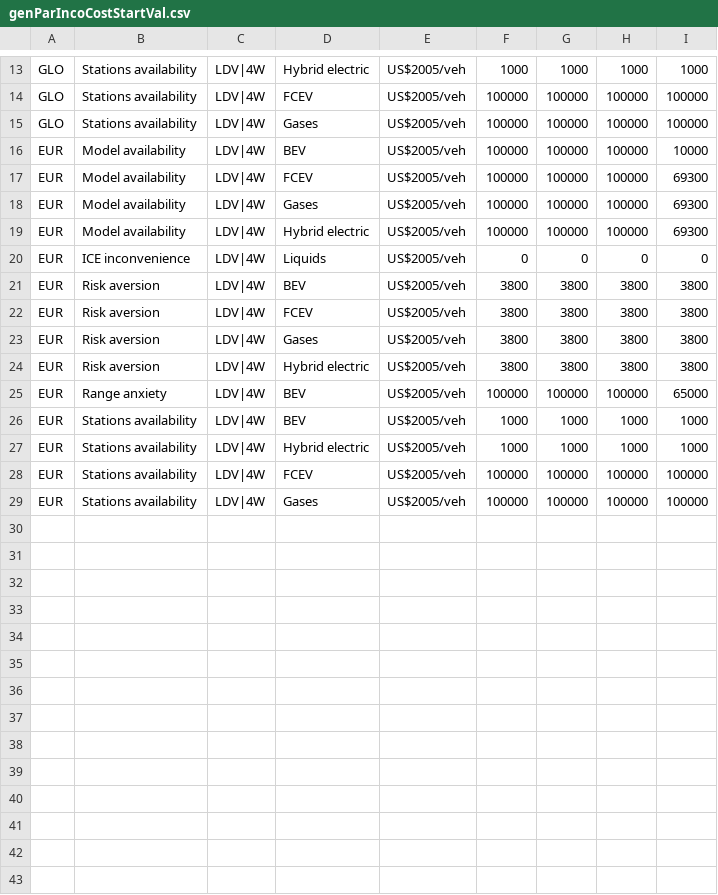
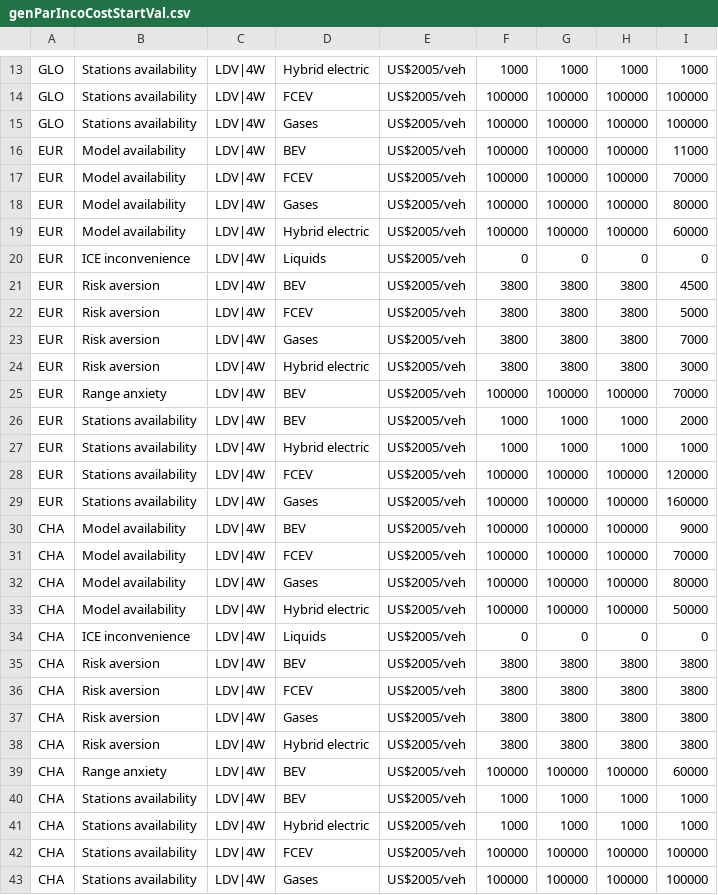
Before and after one commit to pik-piam/edgeTransport, a CSV file: inst/extdata/genParIncoCostStartVal.csv, drawn as a sheet; only a part is shown, gaps mark what is left out; the diff covers the shown part only.

```diff
--- a/inst/extdata/genParIncoCostStartVal.csv
+++ b/inst/extdata/genParIncoCostStartVal.csv
@@ -15,15 +15,29 @@ GLO;Stations availability;LDV|4W;FCEV;US$2005/veh;100000;100000;100000;100000
 GLO;Stations availability;LDV|4W;Gases;US$2005/veh;100000;100000;100000;100000
-EUR;Model availability;LDV|4W;BEV;US$2005/veh;100000;100000;100000;10000
-EUR;Model availability;LDV|4W;FCEV;US$2005/veh;100000;100000;100000;69300
-EUR;Model availability;LDV|4W;Gases;US$2005/veh;100000;100000;100000;69300
-EUR;Model availability;LDV|4W;Hybrid electric;US$2005/veh;100000;100000;100000;69300
+EUR;Model availability;LDV|4W;BEV;US$2005/veh;100000;100000;100000;11000
+EUR;Model availability;LDV|4W;FCEV;US$2005/veh;100000;100000;100000;70000
+EUR;Model availability;LDV|4W;Gases;US$2005/veh;100000;100000;100000;80000
+EUR;Model availability;LDV|4W;Hybrid electric;US$2005/veh;100000;100000;100000;60000
 EUR;ICE inconvenience;LDV|4W;Liquids;US$2005/veh;0;0;0;0
-EUR;Risk aversion;LDV|4W;BEV;US$2005/veh;3800;3800;3800;3800
-EUR;Risk aversion;LDV|4W;FCEV;US$2005/veh;3800;3800;3800;3800
-EUR;Risk aversion;LDV|4W;Gases;US$2005/veh;3800;3800;3800;3800
-EUR;Risk aversion;LDV|4W;Hybrid electric;US$2005/veh;3800;3800;3800;3800
-EUR;Range anxiety;LDV|4W;BEV;US$2005/veh;100000;100000;100000;65000
-EUR;Stations availability;LDV|4W;BEV;US$2005/veh;1000;1000;1000;1000
+EUR;Risk aversion;LDV|4W;BEV;US$2005/veh;3800;3800;3800;4500
+EUR;Risk aversion;LDV|4W;FCEV;US$2005/veh;3800;3800;3800;5000
+EUR;Risk aversion;LDV|4W;Gases;US$2005/veh;3800;3800;3800;7000
+EUR;Risk aversion;LDV|4W;Hybrid electric;US$2005/veh;3800;3800;3800;3000
+EUR;Range anxiety;LDV|4W;BEV;US$2005/veh;100000;100000;100000;70000
+EUR;Stations availability;LDV|4W;BEV;US$2005/veh;1000;1000;1000;2000
 EUR;Stations availability;LDV|4W;Hybrid electric;US$2005/veh;1000;1000;1000;1000
-EUR;Stations availability;LDV|4W;FCEV;US$2005/veh;100000;100000;100000;100000
-EUR;Stations availability;LDV|4W;Gases;US$2005/veh;100000;100000;100000;100000
+EUR;Stations availability;LDV|4W;FCEV;US$2005/veh;100000;100000;100000;120000
+EUR;Stations availability;LDV|4W;Gases;US$2005/veh;100000;100000;100000;160000
+CHA;Model availability;LDV|4W;BEV;US$2005/veh;100000;100000;100000;9000
+CHA;Model availability;LDV|4W;FCEV;US$2005/veh;100000;100000;100000;70000
+CHA;Model availability;LDV|4W;Gases;US$2005/veh;100000;100000;100000;80000
+CHA;Model availability;LDV|4W;Hybrid electric;US$2005/veh;100000;100000;100000;50000
+CHA;ICE inconvenience ;LDV|4W;Liquids;US$2005/veh;0;0;0;0
+CHA;Risk aversion;LDV|4W;BEV;US$2005/veh;3800;3800;3800;3800
+CHA;Risk aversion;LDV|4W;FCEV;US$2005/veh;3800;3800;3800;3800
+CHA;Risk aversion;LDV|4W;Gases;US$2005/veh;3800;3800;3800;3800
+CHA;Risk aversion;LDV|4W;Hybrid electric;US$2005/veh;3800;3800;3800;3800
+CHA;Range anxiety;LDV|4W;BEV;US$2005/veh;100000;100000;100000;60000
+CHA;Stations availability;LDV|4W;BEV;US$2005/veh;1000;1000;1000;1000
+CHA;Stations availability;LDV|4W;Hybrid electric;US$2005/veh;1000;1000;1000;1000
+CHA;Stations availability;LDV|4W;FCEV;US$2005/veh;100000;100000;100000;100000
+CHA;Stations availability;LDV|4W;Gases;US$2005/veh;100000;100000;100000;100000
```
Also changed, not shown: 5 edited cells elsewhere in this file, inst/extdata/scenParIncoCost.csv, 1 other file.
